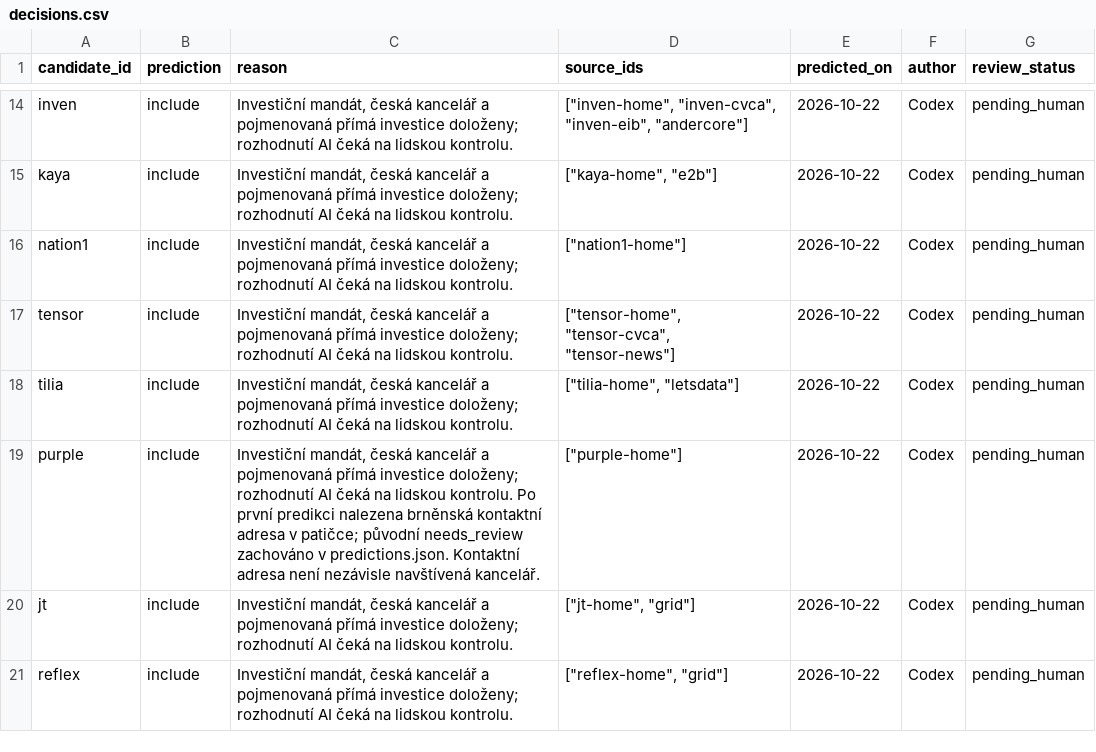
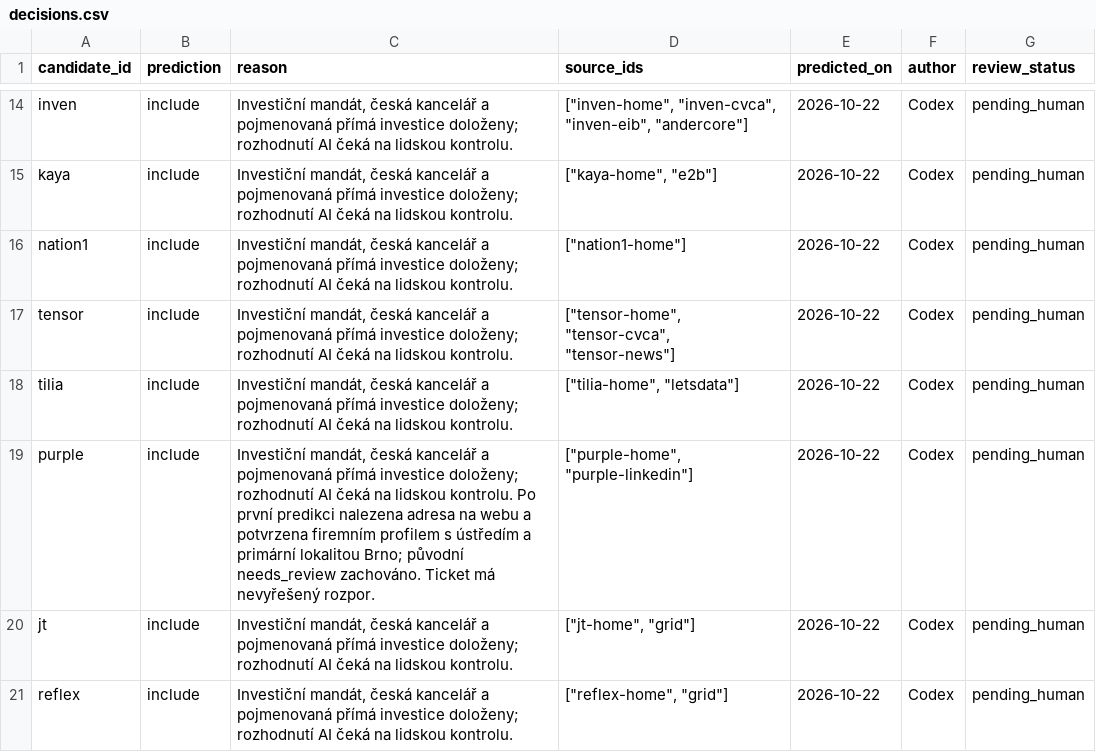
Before and after one commit to Matyharo/vyberove_rizeni, a CSV file: exports/decisions.csv, drawn as a sheet; only a part is shown, gaps mark what is left out.

```diff
--- a/exports/decisions.csv
+++ b/exports/decisions.csv
@@ -18,3 +18,3 @@ tensor,include,"Investiční mandát, česká kancelář a pojmenovaná přímá
 tilia,include,"Investiční mandát, česká kancelář a pojmenovaná přímá investice doloženy; rozhodnutí AI čeká na lidskou kontrolu.","[""tilia-home"", ""letsdata""]",2026-10-22,Codex,pending_human
-purple,include,"Investiční mandát, česká kancelář a pojmenovaná přímá investice doloženy; rozhodnutí AI čeká na lidskou kontrolu. Po první predikci nalezena brněnská kontaktní adresa v patičce; původní needs_review zachováno v predictions.json. Kontaktní adresa není nezávisle navštívená kancelář.","[""purple-home""]",2026-10-22,Codex,pending_human
+purple,include,"Investiční mandát, česká kancelář a pojmenovaná přímá investice doloženy; rozhodnutí AI čeká na lidskou kontrolu. Po první predikci nalezena adresa na webu a potvrzena firemním profilem s ústředím a primární lokalitou Brno; původní needs_review zachováno. Ticket má nevyřešený rozpor.","[""purple-home"", ""purple-linkedin""]",2026-10-22,Codex,pending_human
 jt,include,"Investiční mandát, česká kancelář a pojmenovaná přímá investice doloženy; rozhodnutí AI čeká na lidskou kontrolu.","[""jt-home"", ""grid""]",2026-10-22,Codex,pending_human
```
Also changed, not shown: exports/claims.csv, exports/investor_summary.csv, 28 other files.
